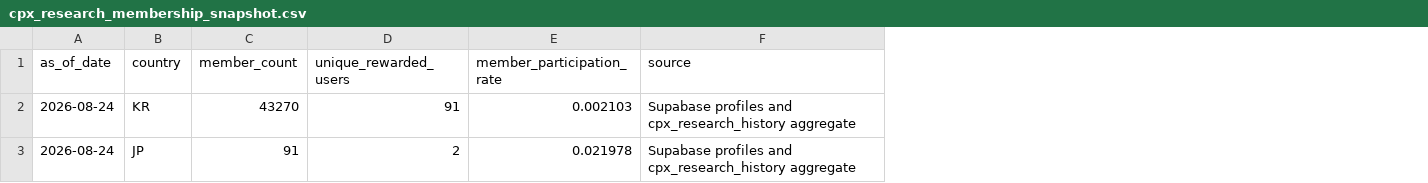
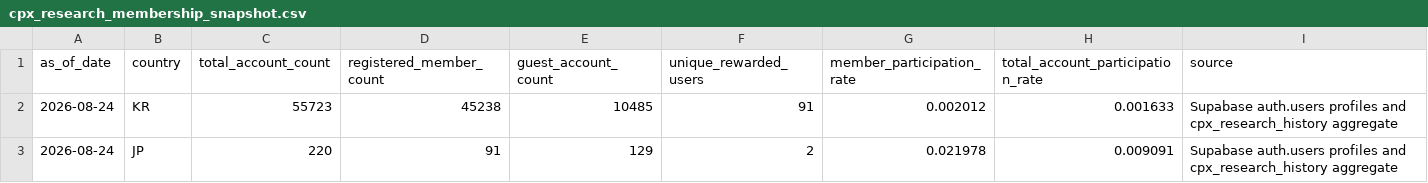
Before and after one commit to dongwonlee222/golden-goose-report, a CSV file: datasets/cpx_research_membership_snapshot.csv, drawn as a sheet; removed rows and columns are numbered as before the commit, all else as after; the diff names each change by its address in the sheet, - before the commit and + after, or states it on an @@ line.

Commit message:
Correct CPX participation account denominator

```diff
--- a/datasets/cpx_research_membership_snapshot.csv
+++ b/datasets/cpx_research_membership_snapshot.csv
-column C (member_count), rows 2-3: 43270 | 91
+column C (total_account_count), rows 2-3: 55723 | 220
+column D (registered_member_count), rows 2-3: 45238 | 91
+column E (guest_account_count), rows 2-3: 10485 | 129
+column H (total_account_participation_rate), rows 2-3: 0.001633 | 0.009091
-G2 (member_participation_rate): 0.002103
+G2 (member_participation_rate): 0.002012
-I2:I3 (source): Supabase profiles and…
+I2:I3 (source): Supabase auth.users profiles and…
```
Also changed, not shown: datasets/cpx_research_summary.csv, 1 other file.
